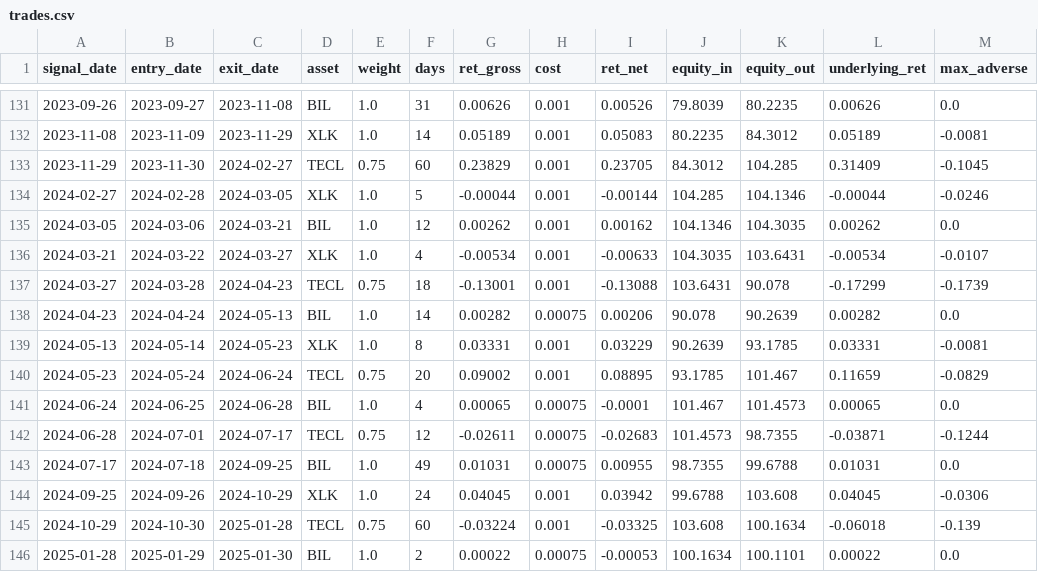
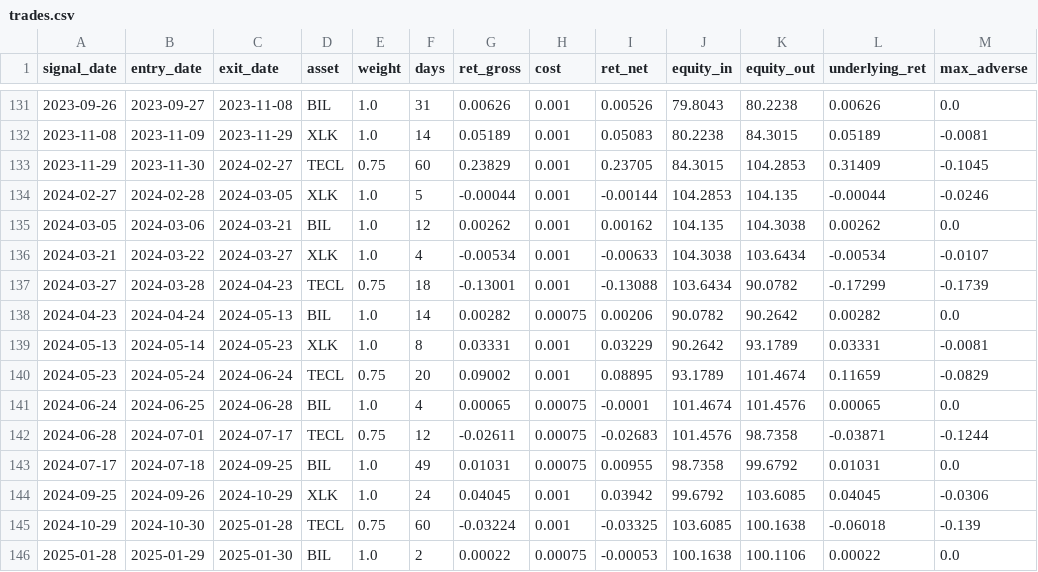
Before and after one commit to dampiermike/TECL_XLK_BIL_timing, a CSV file: results/trades.csv, drawn as a sheet; only a part is shown, gaps mark what is left out; the diff covers the shown part only.

```diff
--- a/results/trades.csv
+++ b/results/trades.csv
@@ -131,16 +131,16 @@ signal_date,entry_date,exit_date,asset,weight,days,ret_gross,cost,ret_net,equity
-2023-09-26,2023-09-27,2023-11-08,BIL,1.0,31,0.00626,0.001,0.00526,79.8039,80.2235,0.00626,0.0
-2023-11-08,2023-11-09,2023-11-29,XLK,1.0,14,0.05189,0.001,0.05083,80.2235,84.3012,0.05189,-0.0081
-2023-11-29,2023-11-30,2024-02-27,TECL,0.75,60,0.23829,0.001,0.23705,84.3012,104.285,0.31409,-0.1045
-2024-02-27,2024-02-28,2024-03-05,XLK,1.0,5,-0.00044,0.001,-0.00144,104.285,104.1346,-0.00044,-0.0246
-2024-03-05,2024-03-06,2024-03-21,BIL,1.0,12,0.00262,0.001,0.00162,104.1346,104.3035,0.00262,0.0
-2024-03-21,2024-03-22,2024-03-27,XLK,1.0,4,-0.00534,0.001,-0.00633,104.3035,103.6431,-0.00534,-0.0107
-2024-03-27,2024-03-28,2024-04-23,TECL,0.75,18,-0.13001,0.001,-0.13088,103.6431,90.078,-0.17299,-0.1739
-2024-04-23,2024-04-24,2024-05-13,BIL,1.0,14,0.00282,0.00075,0.00206,90.078,90.2639,0.00282,0.0
-2024-05-13,2024-05-14,2024-05-23,XLK,1.0,8,0.03331,0.001,0.03229,90.2639,93.1785,0.03331,-0.0081
-2024-05-23,2024-05-24,2024-06-24,TECL,0.75,20,0.09002,0.001,0.08895,93.1785,101.467,0.11659,-0.0829
-2024-06-24,2024-06-25,2024-06-28,BIL,1.0,4,0.00065,0.00075,-0.0001,101.467,101.4573,0.00065,0.0
-2024-06-28,2024-07-01,2024-07-17,TECL,0.75,12,-0.02611,0.00075,-0.02683,101.4573,98.7355,-0.03871,-0.1244
-2024-07-17,2024-07-18,2024-09-25,BIL,1.0,49,0.01031,0.00075,0.00955,98.7355,99.6788,0.01031,0.0
-2024-09-25,2024-09-26,2024-10-29,XLK,1.0,24,0.04045,0.001,0.03942,99.6788,103.608,0.04045,-0.0306
-2024-10-29,2024-10-30,2025-01-28,TECL,0.75,60,-0.03224,0.001,-0.03325,103.608,100.1634,-0.06018,-0.139
-2025-01-28,2025-01-29,2025-01-30,BIL,1.0,2,0.00022,0.00075,-0.00053,100.1634,100.1101,0.00022,0.0
+2023-09-26,2023-09-27,2023-11-08,BIL,1.0,31,0.00626,0.001,0.00526,79.8043,80.2238,0.00626,0.0
+2023-11-08,2023-11-09,2023-11-29,XLK,1.0,14,0.05189,0.001,0.05083,80.2238,84.3015,0.05189,-0.0081
+2023-11-29,2023-11-30,2024-02-27,TECL,0.75,60,0.23829,0.001,0.23705,84.3015,104.2853,0.31409,-0.1045
+2024-02-27,2024-02-28,2024-03-05,XLK,1.0,5,-0.00044,0.001,-0.00144,104.2853,104.135,-0.00044,-0.0246
+2024-03-05,2024-03-06,2024-03-21,BIL,1.0,12,0.00262,0.001,0.00162,104.135,104.3038,0.00262,0.0
+2024-03-21,2024-03-22,2024-03-27,XLK,1.0,4,-0.00534,0.001,-0.00633,104.3038,103.6434,-0.00534,-0.0107
+2024-03-27,2024-03-28,2024-04-23,TECL,0.75,18,-0.13001,0.001,-0.13088,103.6434,90.0782,-0.17299,-0.1739
+2024-04-23,2024-04-24,2024-05-13,BIL,1.0,14,0.00282,0.00075,0.00206,90.0782,90.2642,0.00282,0.0
+2024-05-13,2024-05-14,2024-05-23,XLK,1.0,8,0.03331,0.001,0.03229,90.2642,93.1789,0.03331,-0.0081
+2024-05-23,2024-05-24,2024-06-24,TECL,0.75,20,0.09002,0.001,0.08895,93.1789,101.4674,0.11659,-0.0829
+2024-06-24,2024-06-25,2024-06-28,BIL,1.0,4,0.00065,0.00075,-0.0001,101.4674,101.4576,0.00065,0.0
+2024-06-28,2024-07-01,2024-07-17,TECL,0.75,12,-0.02611,0.00075,-0.02683,101.4576,98.7358,-0.03871,-0.1244
+2024-07-17,2024-07-18,2024-09-25,BIL,1.0,49,0.01031,0.00075,0.00955,98.7358,99.6792,0.01031,0.0
+2024-09-25,2024-09-26,2024-10-29,XLK,1.0,24,0.04045,0.001,0.03942,99.6792,103.6085,0.04045,-0.0306
+2024-10-29,2024-10-30,2025-01-28,TECL,0.75,60,-0.03224,0.001,-0.03325,103.6085,100.1638,-0.06018,-0.139
+2025-01-28,2025-01-29,2025-01-30,BIL,1.0,2,0.00022,0.00075,-0.00053,100.1638,100.1106,0.00022,0.0
```
Also changed, not shown: 98 edited cells elsewhere in this file, results/equity_curve.csv, 13 other files.
